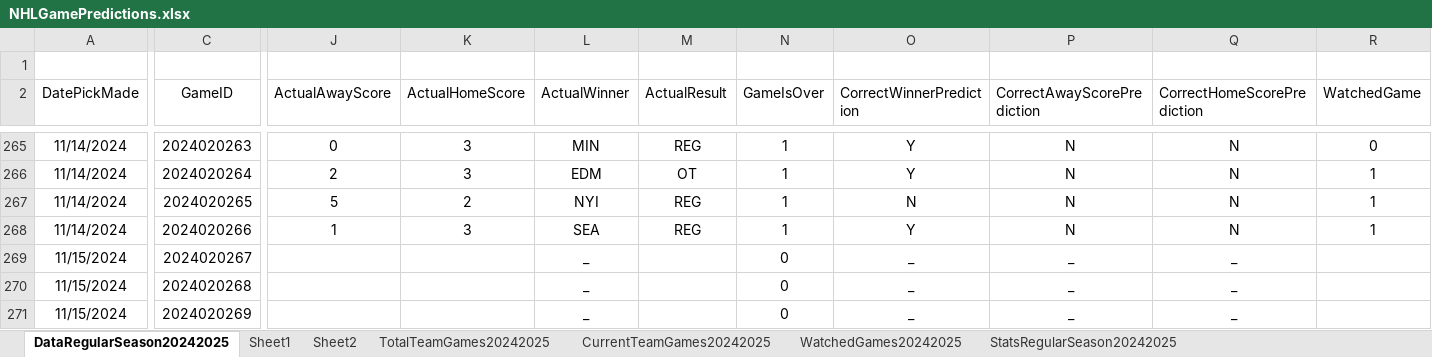
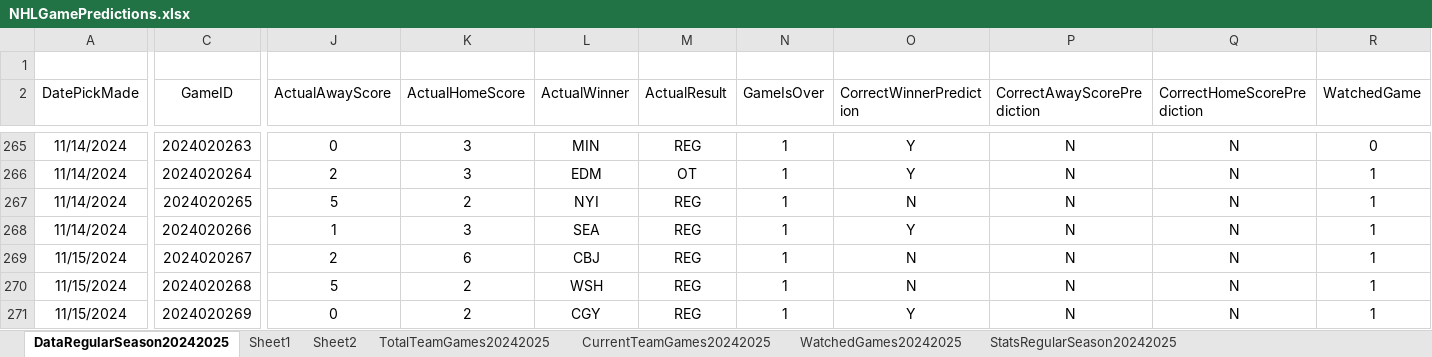
Before and after one commit to abriggs914/Coding_Practice, an Excel workbook: Python/Jerseys/NHLGamePredictions.xlsx, sheet DataRegularSeason20242025, drawn as a sheet; only a part is shown, gaps mark what is left out; values as stored, in another font and other column widths than the file's, no borders; charts and pictures and conditional formats and table styles not drawn; the diff covers the shown part only; the diff names each change by its address in the sheet, - before the commit and + after, or states it on an @@ line.

Commit message:
2024-11-18 GamePredictions

```diff
--- a/Python/Jerseys/NHLGamePredictions.xlsx (sheet DataRegularSeason20242025)
+++ b/Python/Jerseys/NHLGamePredictions.xlsx (sheet DataRegularSeason20242025)
-J269 (ActualAwayScore): (empty)
+J269 (ActualAwayScore): 2
-K269 (ActualHomeScore): (empty)
+K269 (ActualHomeScore): 6
-L269 (ActualWinner): _
+L269 (ActualWinner): CBJ
-M269:M271 (ActualResult): (empty)
+M269:M271 (ActualResult): REG
-N269:N271 (GameIsOver): 0
+N269:N271 (GameIsOver): 1
-O269:O270 (CorrectWinnerPrediction): _
+O269:O270 (CorrectWinnerPrediction): N
-P269:P271 (CorrectAwayScorePrediction): _
+P269:P271 (CorrectAwayScorePrediction): N
-Q269:Q271 (CorrectHomeScorePrediction): _
+Q269:Q271 (CorrectHomeScorePrediction): N
-R269:R271 (WatchedGame): (empty)
+R269:R271 (WatchedGame): 1
-J270 (ActualAwayScore): (empty)
+J270 (ActualAwayScore): 5
-K270:K271 (ActualHomeScore): (empty)
+K270:K271 (ActualHomeScore): 2
-L270 (ActualWinner): _
+L270 (ActualWinner): WSH
-J271 (ActualAwayScore): (empty)
+J271 (ActualAwayScore): 0
-L271 (ActualWinner): _
+L271 (ActualWinner): CGY
-O271 (CorrectWinnerPrediction): _
+O271 (CorrectWinnerPrediction): Y
```
Also changed, not shown: 333 edited cells elsewhere in this sheet, sheet Sheet2, sheet Sheet1, sheet StatsRegularSeason20242025, sheet CurrentTeamGames20242025, sheet WatchedGames20242025, formulas that keep their value, charts or pictures, 1 other file.
